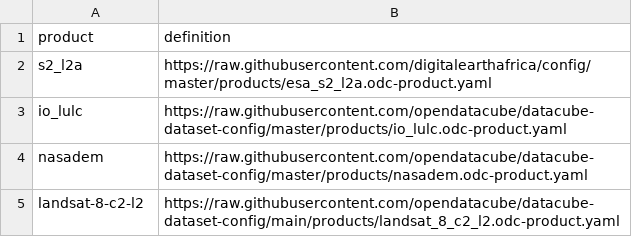
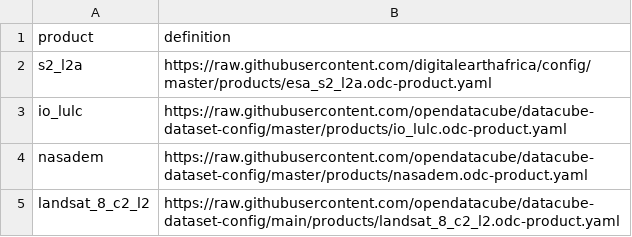
Before and after one commit to AMA-Labs/tljh-opendatacube, a CSV file: products.csv, drawn as a sheet.

Commit message:
Fixed landsat 8 product name

```diff
--- a/products.csv
+++ b/products.csv
@@ -4,2 +4,2 @@ io_lulc,https://raw.githubusercontent.com/opendatacube/datacube-dataset-config/m
 nasadem,https://raw.githubusercontent.com/opendatacube/datacube-dataset-config/master/products/nasadem.odc-product.yaml
-landsat-8-c2-l2,https://raw.githubusercontent.com/opendatacube/datacube-dataset-config/main/products/landsat_8_c2_l2.odc-product.yaml
+landsat_8_c2_l2,https://raw.githubusercontent.com/opendatacube/datacube-dataset-config/main/products/landsat_8_c2_l2.odc-product.yaml
```
